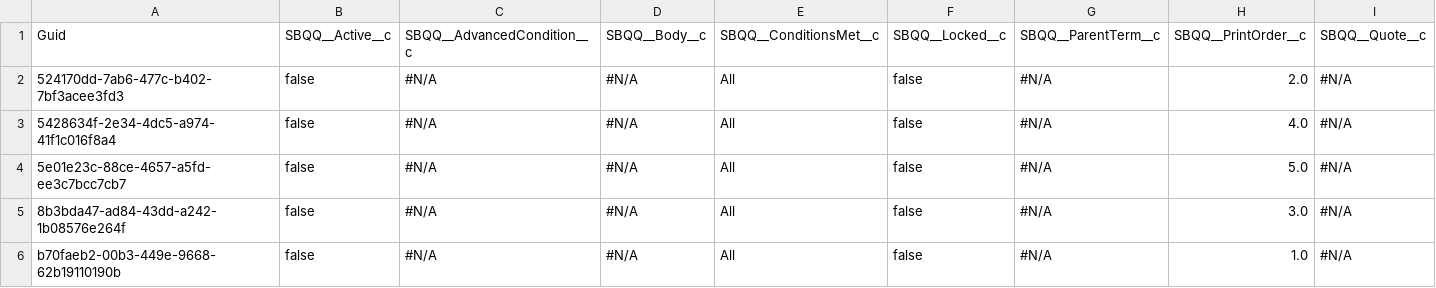
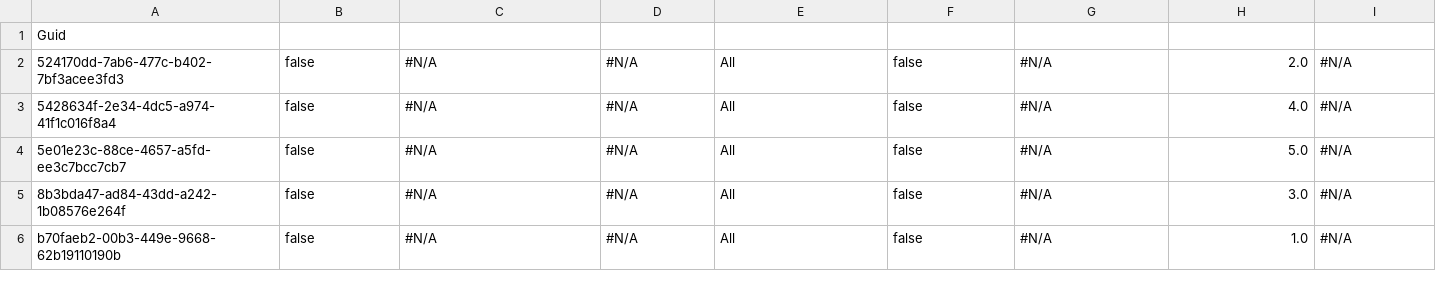
Before and after one commit to mkumbat/AppOps-Demo, a CSV file: SBQQ__QuoteTerm__c.csv, drawn as a sheet; only a part is shown; the diff covers the shown part only; the diff names each change by its address in the sheet, - before the commit and + after, or states it on an @@ line.

```diff
--- a/SBQQ__QuoteTerm__c.csv
+++ b/SBQQ__QuoteTerm__c.csv
-B1: SBQQ__Active__c
+B1: (empty)
-C1: SBQQ__AdvancedCondition__c
+C1: (empty)
-D1: SBQQ__Body__c
+D1: (empty)
-E1: SBQQ__ConditionsMet__c
+E1: (empty)
-F1: SBQQ__Locked__c
+F1: (empty)
-G1: SBQQ__ParentTerm__c
+G1: (empty)
-H1: SBQQ__PrintOrder__c
+H1: (empty)
-I1: SBQQ__Quote__c
+I1: (empty)
```
Also changed, not shown: 3 edited cells elsewhere in this file, 2 other files.
